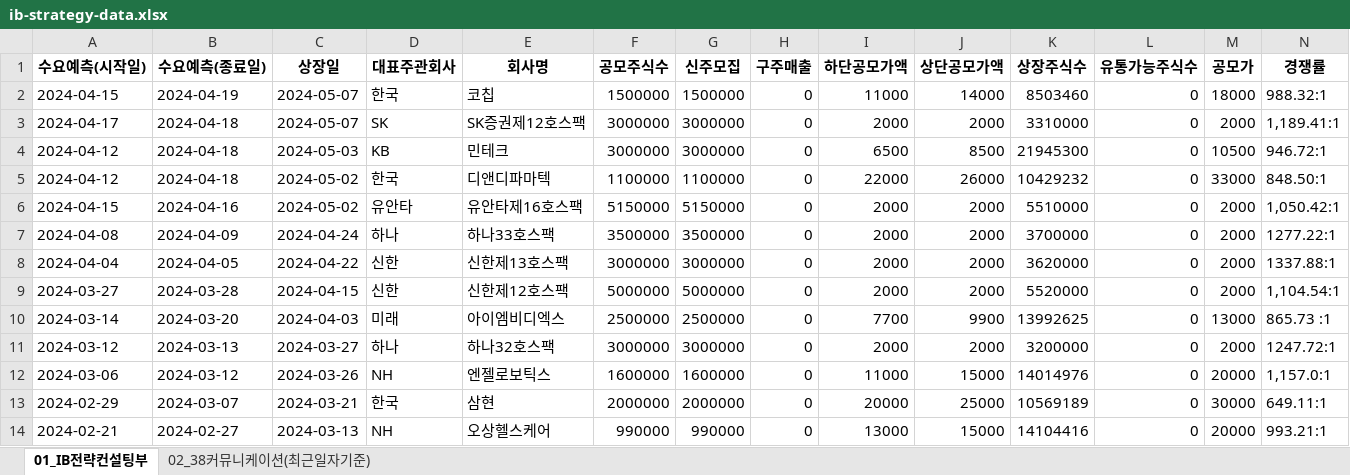
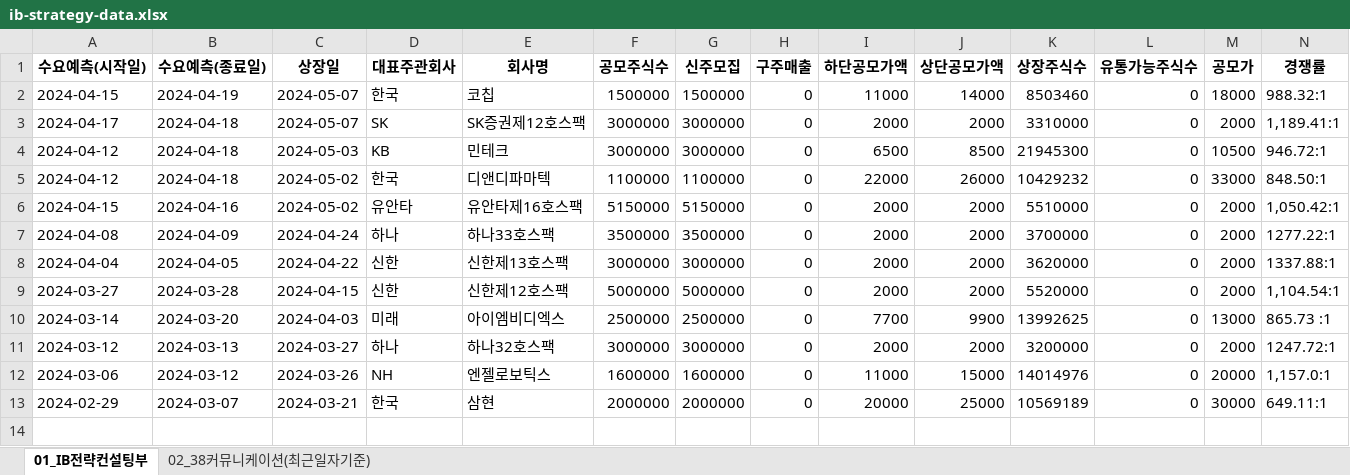
Before and after one commit to Kis-ds/IPO, an Excel workbook: datasets/ib-strategy-data.xlsx, sheet 01_IB전략컨설팅부, drawn as a sheet; only a part is shown; values as stored, in another font and other column widths than the file's, no borders; rows hold the shown columns only; the diff names each change by its address in the sheet, - before the commit and + after, or states it on an @@ line.

Commit message:
RPA datasets push 2024-05-13

```diff
--- a/datasets/ib-strategy-data.xlsx (sheet 01_IB전략컨설팅부)
+++ b/datasets/ib-strategy-data.xlsx (sheet 01_IB전략컨설팅부)
-row 14: 2024-02-21 | 2024-02-27 | 2024-03-13 | NH | 오상헬스케어 | 990000 | 990000 | 0 | 13000 | 15000 | 14104416 | 0 | 20000 | 993.21:1
```
Also changed, not shown: datasets/corporate-finance-data.xlsx, datasets/form1.xlsx, 4 other files.
